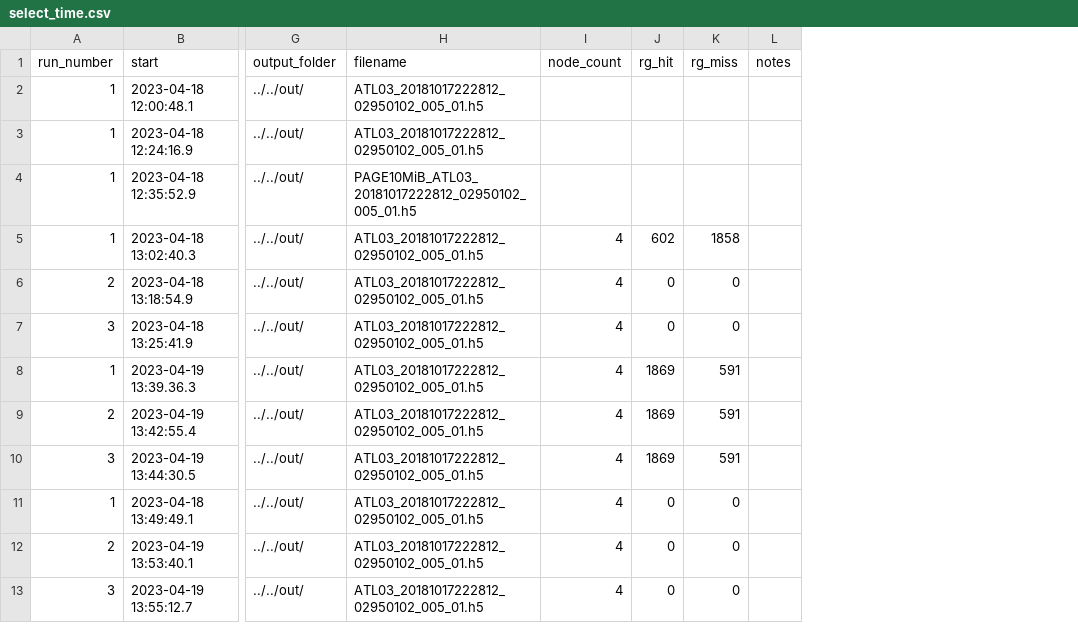
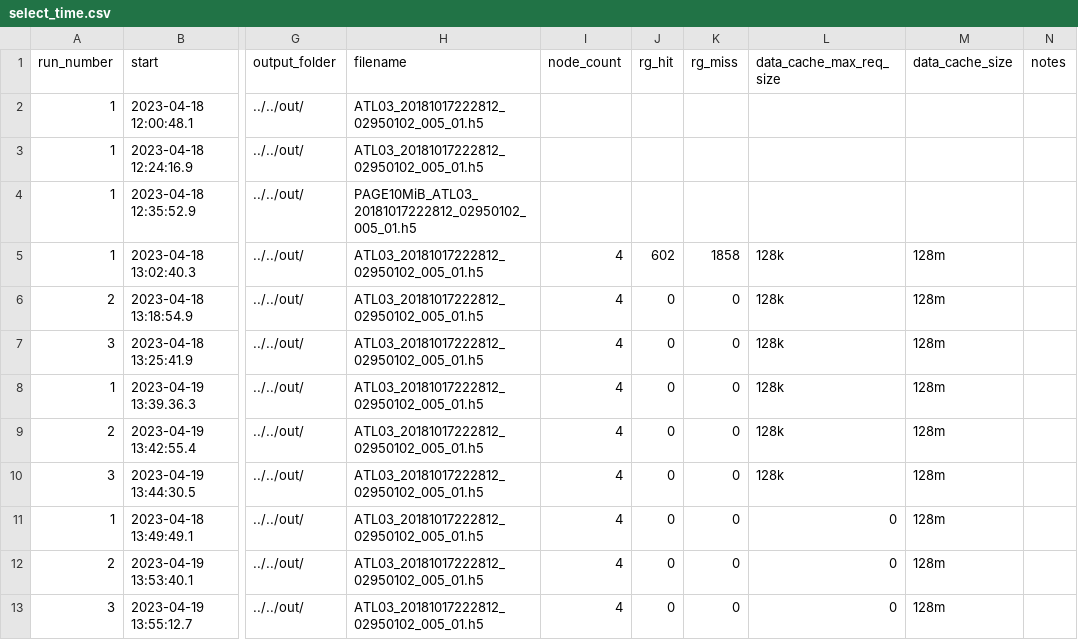
Before and after one commit to HDFGroup/nasa_cloud, a CSV file: benchmarks/select_time.csv, drawn as a sheet; only a part is shown, gaps mark what is left out; the diff names each change by its address in the sheet, - before the commit and + after, or states it on an @@ line.

Commit message:
added rangeget config columns to select results

```diff
--- a/benchmarks/select_time.csv
+++ b/benchmarks/select_time.csv
+column L (data_cache_max_req_size), rows 5-13: 128k | 128k | 128k | 128k | 128k | 128k | 0 | 0 | 0
+column M (data_cache_size), rows 5-13: all 128m
-J8:J10 (rg_hit): 1869
+J8:J10 (rg_hit): 0
-K8:K10 (rg_miss): 591
+K8:K10 (rg_miss): 0
```
